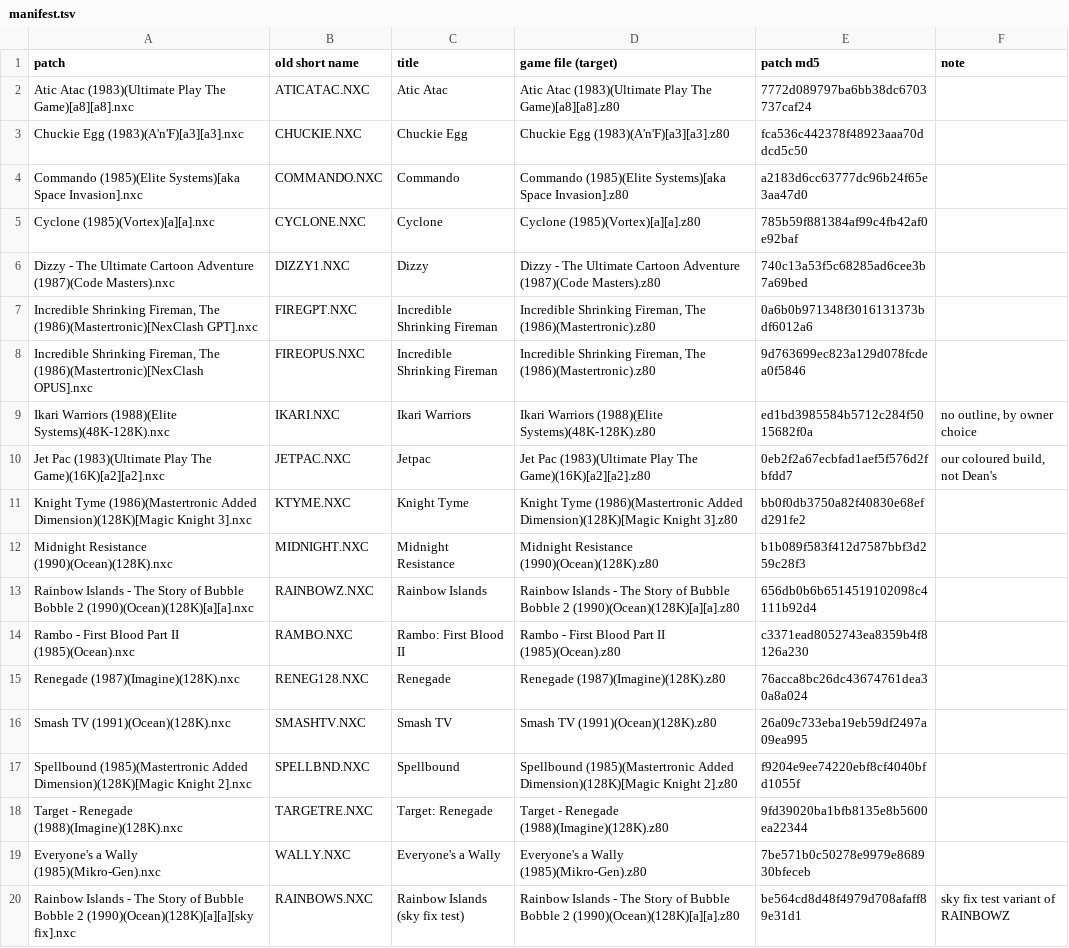
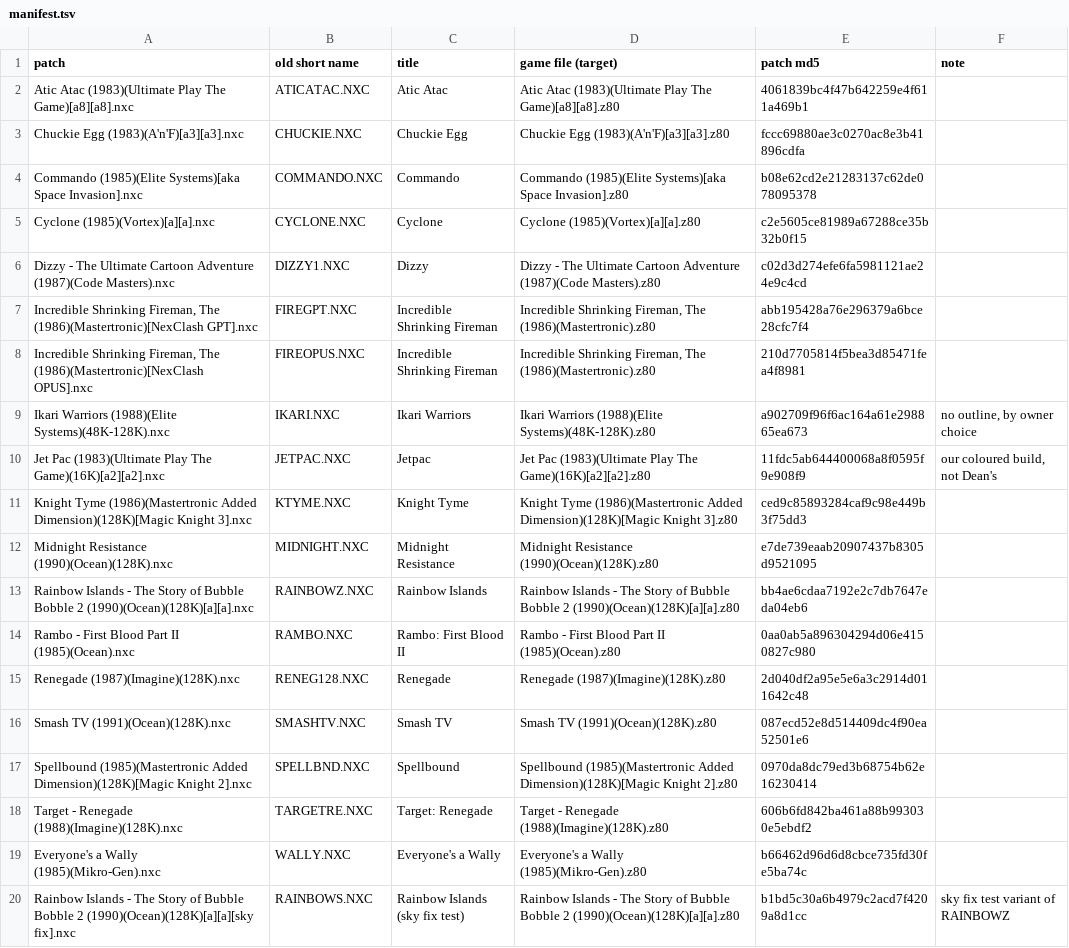
Before and after one commit to jattree/nxc, a TSV file: patches/manifest.tsv, drawn as a sheet; the diff names each change by its address in the sheet, - before the commit and + after, or states it on an @@ line.

Commit message:
docs: credit Dean Woodyatt by name in every patch
Each patch's credit field and .nfo now says "Built with NexClash by Dean
Woodyatt (Bleugh.biz, bleughb/nexclash, GPL-3.0-or-later)" in place of
"Inspired by Bleugh.biz's nexclash". The patches rebuild the same games,
byte for byte; one was rechecked through the real loader in JNext.

```diff
--- a/patches/manifest.tsv
+++ b/patches/manifest.tsv
-E2 (patch md5): 7772d089797ba6bb38dc6703737caf24
+E2 (patch md5): 4061839bc4f47b642259e4f611a469b1
-E3 (patch md5): fca536c442378f48923aaa70ddcd5c50
+E3 (patch md5): fccc69880ae3c0270ac8e3b41896cdfa
-E4 (patch md5): a2183d6cc63777dc96b24f65e3aa47d0
+E4 (patch md5): b08e62cd2e21283137c62de078095378
-E5 (patch md5): 785b59f881384af99c4fb42af0e92baf
+E5 (patch md5): c2e5605ce81989a67288ce35b32b0f15
-E6 (patch md5): 740c13a53f5c68285ad6cee3b7a69bed
+E6 (patch md5): c02d3d274efe6fa5981121ae24e9c4cd
-E7 (patch md5): 0a6b0b971348f3016131373bdf6012a6
+E7 (patch md5): abb195428a76e296379a6bce28cfc7f4
-E8 (patch md5): 9d763699ec823a129d078fcdea0f5846
+E8 (patch md5): 210d7705814f5bea3d85471fea4f8981
-E9 (patch md5): ed1bd3985584b5712c284f5015682f0a
+E9 (patch md5): a902709f96f6ac164a61e298865ea673
-E10 (patch md5): 0eb2f2a67ecbfad1aef5f576d2fbfdd7
+E10 (patch md5): 11fdc5ab644400068a8f0595f9e908f9
-E11 (patch md5): bb0f0db3750a82f40830e68efd291fe2
+E11 (patch md5): ced9c85893284caf9c98e449b3f75dd3
-E12 (patch md5): b1b089f583f412d7587bbf3d259c28f3
+E12 (patch md5): e7de739eaab20907437b8305d9521095
-E13 (patch md5): 656db0b6b6514519102098c4111b92d4
+E13 (patch md5): bb4ae6cdaa7192e2c7db7647eda04eb6
-E14 (patch md5): c3371ead8052743ea8359b4f8126a230
+E14 (patch md5): 0aa0ab5a896304294d06e4150827c980
-E15 (patch md5): 76acca8bc26dc43674761dea30a8a024
+E15 (patch md5): 2d040df2a95e5e6a3c2914d011642c48
-E16 (patch md5): 26a09c733eba19eb59df2497a09ea995
+E16 (patch md5): 087ecd52e8d514409dc4f90ea52501e6
-E17 (patch md5): f9204e9ee74220ebf8cf4040bfd1055f
+E17 (patch md5): 0970da8dc79ed3b68754b62e16230414
-E18 (patch md5): 9fd39020ba1bfb8135e8b5600ea22344
+E18 (patch md5): 606b6fd842ba461a88b993030e5ebdf2
-E19 (patch md5): 7be571b0c50278e9979e868930bfeceb
+E19 (patch md5): b66462d96d6d8cbce735fd30fe5ba74c
-E20 (patch md5): be564cd8d48f4979d708afaff89e31d1
+E20 (patch md5): b1bd5c30a6b4979c2acd7f4209a8d1cc
```
Also changed, not shown: 38 other files.
